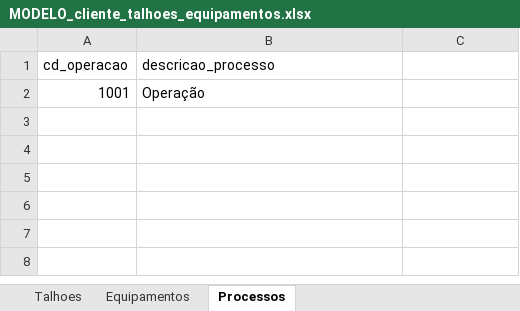
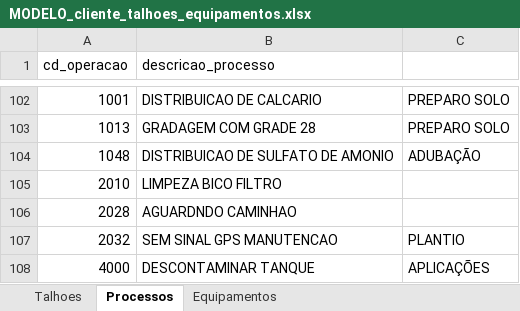
Before and after one commit to antoniomarcosdesa/relatorio-operacional-mapas-metas, an Excel workbook: clientes/piracicaba/MODELO_cliente_talhoes_equipamentos.xlsx, sheet Processos, drawn as a sheet; only a part is shown, gaps mark what is left out; values as stored, in another font and other column widths than the file's, no borders; addresses are those after the commit; the diff covers the shown part only; the diff names each change by its address in the sheet, - before the commit and + after, or states it on an @@ line.

```diff
--- a/clientes/piracicaba/MODELO_cliente_talhoes_equipamentos.xlsx (sheet Processos)
+++ b/clientes/piracicaba/MODELO_cliente_talhoes_equipamentos.xlsx (sheet Processos)
@@ sheet tab order changed: Talhoes | Processos | Equipamentos @@
-B102 (descricao_processo): Operação
+B102 (descricao_processo): DISTRIBUICAO DE CALCARIO
-C102: (empty)
+C102: PREPARO SOLO
+row 103: 1013 | GRADAGEM COM GRADE 28 | PREPARO SOLO
+row 104: 1048 | DISTRIBUICAO DE SULFATO DE AMONIO | ADUBAÇÃO
+row 105: 2010 | LIMPEZA BICO FILTRO
+row 106: 2028 | AGUARDNDO CAMINHAO
+row 107: 2032 | SEM SINAL GPS MANUTENCAO | PLANTIO
+row 108: 4000 | DESCONTAMINAR TANQUE | APLICAÇÕES
```
Also changed, not shown: 100 added rows elsewhere in this sheet, sheet Equipamentos, sheet Talhoes, clientes/agrobrava/MODELO_cliente_talhoes_equipamentos.xlsx, clientes/agroserra/MODELO_cliente_talhoes_equipamentos.xlsx, 16 other files.
